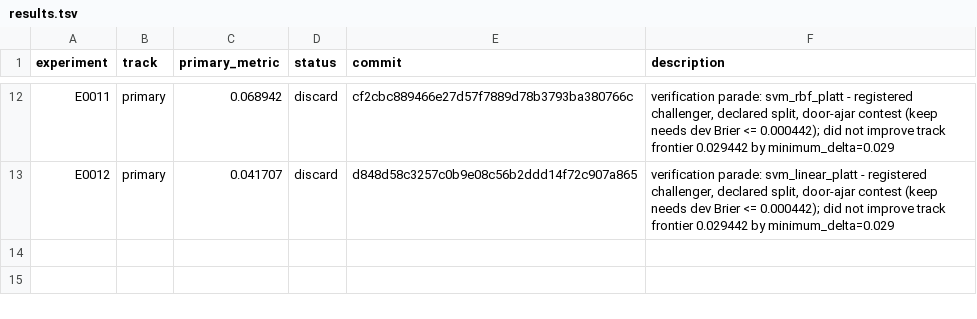
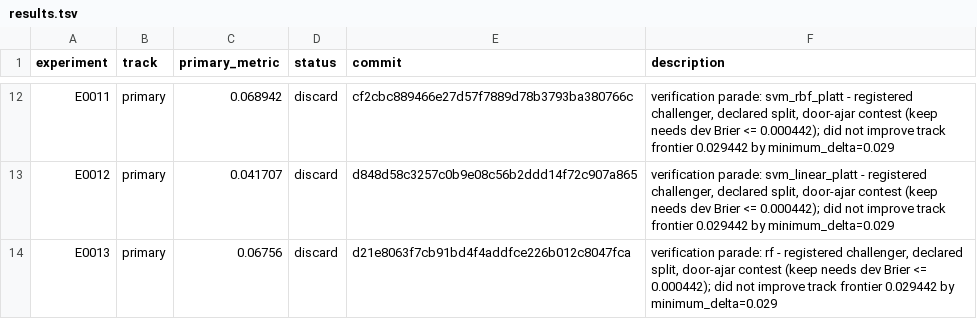
Before and after one commit to Xiang-Shan/klein-auto-research, a TSV file: studies/08-iris-rematch/results.tsv, drawn as a sheet; only a part is shown, gaps mark what is left out.

```diff
--- a/studies/08-iris-rematch/results.tsv
+++ b/studies/08-iris-rematch/results.tsv
@@ -13 +13,2 @@ E0011	primary	0.068942	discard	cf2cbc889466e27d57f7889d78b3793ba380766c	verifica
 E0012	primary	0.041707	discard	d848d58c3257c0b9e08c56b2ddd14f72c907a865	verification parade: svm_linear_platt - registered challenger, declared split, door-ajar contest (keep needs dev Brier <= 0.000442); did not improve track frontier 0.029442 by minimum_delta=0.029
+E0013	primary	0.06756	discard	d21e8063f7cb91bd4f4addfce226b012c8047fca	verification parade: rf - registered challenger, declared split, door-ajar contest (keep needs dev Brier <= 0.000442); did not improve track frontier 0.029442 by minimum_delta=0.029
```
Also changed, not shown: studies/08-iris-rematch/aux_metrics.tsv, 5 other files.
